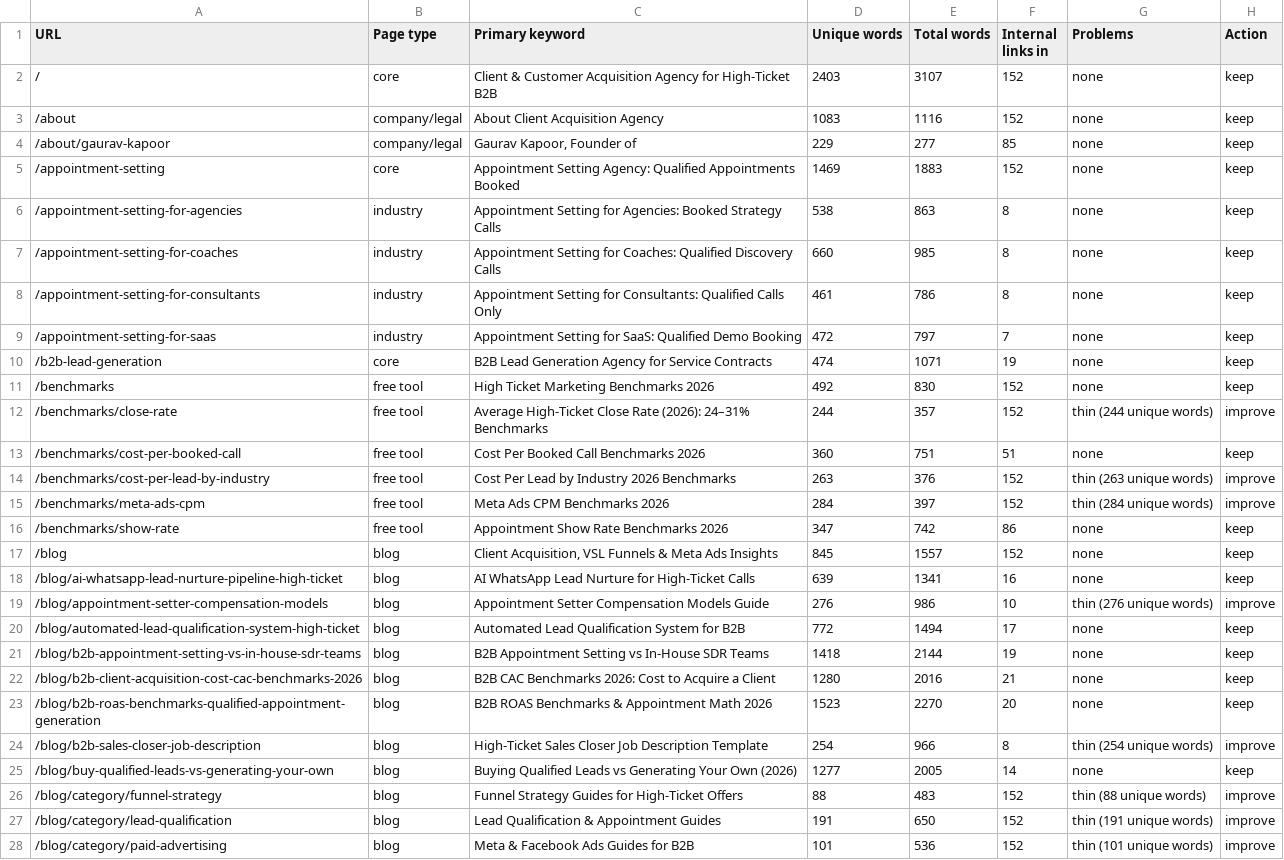
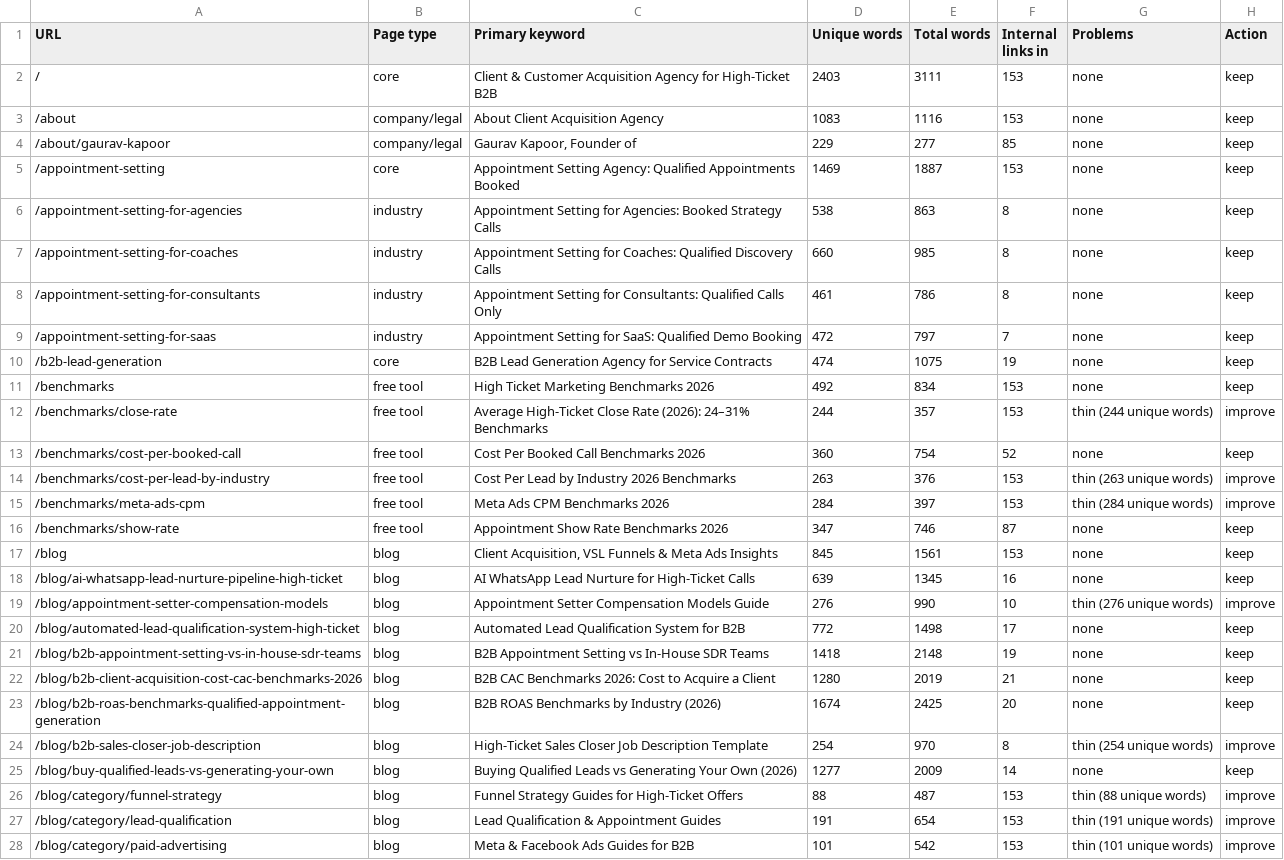
Before and after one commit to devsynxoffical/qualifyleadsx.com, a CSV file: reports/playbook-audit.csv, drawn as a sheet; only a part is shown; the diff covers the shown part only.

```diff
--- a/reports/playbook-audit.csv
+++ b/reports/playbook-audit.csv
@@ -1,6 +1,6 @@
 URL,Page type,Primary keyword,Unique words,Total words,Internal links in,Problems,Action
-/,core,Client & Customer Acquisition Agency for High-Ticket B2B,2403,3107,152,none,keep
-/about,company/legal,About  Client Acquisition Agency,1083,1116,152,none,keep
+/,core,Client & Customer Acquisition Agency for High-Ticket B2B,2403,3111,153,none,keep
+/about,company/legal,About  Client Acquisition Agency,1083,1116,153,none,keep
 /about/gaurav-kapoor,company/legal,"Gaurav Kapoor, Founder of",229,277,85,none,keep
-/appointment-setting,core,Appointment Setting Agency: Qualified Appointments Booked,1469,1883,152,none,keep
+/appointment-setting,core,Appointment Setting Agency: Qualified Appointments Booked,1469,1887,153,none,keep
 /appointment-setting-for-agencies,industry,Appointment Setting for Agencies: Booked Strategy Calls,538,863,8,none,keep
@@ -9,20 +9,20 @@ URL,Page type,Primary keyword,Unique words,Total words,Internal links in,Problem
 /appointment-setting-for-saas,industry,Appointment Setting for SaaS: Qualified Demo Booking,472,797,7,none,keep
-/b2b-lead-generation,core,B2B Lead Generation Agency for Service Contracts,474,1071,19,none,keep
-/benchmarks,free tool,High Ticket Marketing Benchmarks 2026,492,830,152,none,keep
-/benchmarks/close-rate,free tool,Average High-Ticket Close Rate (2026): 24–31% Benchmarks,244,357,152,thin (244 unique words),improve
-/benchmarks/cost-per-booked-call,free tool,Cost Per Booked Call Benchmarks 2026,360,751,51,none,keep
-/benchmarks/cost-per-lead-by-industry,free tool,Cost Per Lead by Industry 2026 Benchmarks,263,376,152,thin (263 unique words),improve
-/benchmarks/meta-ads-cpm,free tool,Meta Ads CPM Benchmarks 2026,284,397,152,thin (284 unique words),improve
-/benchmarks/show-rate,free tool,Appointment Show Rate Benchmarks 2026,347,742,86,none,keep
-/blog,blog,"Client Acquisition, VSL Funnels & Meta Ads Insights",845,1557,152,none,keep
-/blog/ai-whatsapp-lead-nurture-pipeline-high-ticket,blog,AI WhatsApp Lead Nurture for High-Ticket Calls,639,1341,16,none,keep
-/blog/appointment-setter-compensation-models,blog,Appointment Setter Compensation Models Guide,276,986,10,thin (276 unique words),improve
-/blog/automated-lead-qualification-system-high-ticket,blog,Automated Lead Qualification System for B2B,772,1494,17,none,keep
-/blog/b2b-appointment-setting-vs-in-house-sdr-teams,blog,B2B Appointment Setting vs In-House SDR Teams,1418,2144,19,none,keep
-/blog/b2b-client-acquisition-cost-cac-benchmarks-2026,blog,B2B CAC Benchmarks 2026: Cost to Acquire a Client,1280,2016,21,none,keep
-/blog/b2b-roas-benchmarks-qualified-appointment-generation,blog,B2B ROAS Benchmarks & Appointment Math 2026,1523,2270,20,none,keep
-/blog/b2b-sales-closer-job-description,blog,High-Ticket Sales Closer Job Description Template,254,966,8,thin (254 unique words),improve
-/blog/buy-qualified-leads-vs-generating-your-own,blog,Buying Qualified Leads vs Generating Your Own (2026),1277,2005,14,none,keep
-/blog/category/funnel-strategy,blog,Funnel Strategy Guides for High-Ticket Offers,88,483,152,thin (88 unique words),improve
-/blog/category/lead-qualification,blog,Lead Qualification & Appointment Guides,191,650,152,thin (191 unique words),improve
-/blog/category/paid-advertising,blog,Meta & Facebook Ads Guides for B2B,101,536,152,thin (101 unique words),improve
+/b2b-lead-generation,core,B2B Lead Generation Agency for Service Contracts,474,1075,19,none,keep
+/benchmarks,free tool,High Ticket Marketing Benchmarks 2026,492,834,153,none,keep
+/benchmarks/close-rate,free tool,Average High-Ticket Close Rate (2026): 24–31% Benchmarks,244,357,153,thin (244 unique words),improve
+/benchmarks/cost-per-booked-call,free tool,Cost Per Booked Call Benchmarks 2026,360,754,52,none,keep
+/benchmarks/cost-per-lead-by-industry,free tool,Cost Per Lead by Industry 2026 Benchmarks,263,376,153,thin (263 unique words),improve
+/benchmarks/meta-ads-cpm,free tool,Meta Ads CPM Benchmarks 2026,284,397,153,thin (284 unique words),improve
+/benchmarks/show-rate,free tool,Appointment Show Rate Benchmarks 2026,347,746,87,none,keep
+/blog,blog,"Client Acquisition, VSL Funnels & Meta Ads Insights",845,1561,153,none,keep
+/blog/ai-whatsapp-lead-nurture-pipeline-high-ticket,blog,AI WhatsApp Lead Nurture for High-Ticket Calls,639,1345,16,none,keep
+/blog/appointment-setter-compensation-models,blog,Appointment Setter Compensation Models Guide,276,990,10,thin (276 unique words),improve
+/blog/automated-lead-qualification-system-high-ticket,blog,Automated Lead Qualification System for B2B,772,1498,17,none,keep
+/blog/b2b-appointment-setting-vs-in-house-sdr-teams,blog,B2B Appointment Setting vs In-House SDR Teams,1418,2148,19,none,keep
+/blog/b2b-client-acquisition-cost-cac-benchmarks-2026,blog,B2B CAC Benchmarks 2026: Cost to Acquire a Client,1280,2019,21,none,keep
+/blog/b2b-roas-benchmarks-qualified-appointment-generation,blog,B2B ROAS Benchmarks by Industry (2026),1674,2425,20,none,keep
+/blog/b2b-sales-closer-job-description,blog,High-Ticket Sales Closer Job Description Template,254,970,8,thin (254 unique words),improve
+/blog/buy-qualified-leads-vs-generating-your-own,blog,Buying Qualified Leads vs Generating Your Own (2026),1277,2009,14,none,keep
+/blog/category/funnel-strategy,blog,Funnel Strategy Guides for High-Ticket Offers,88,487,153,thin (88 unique words),improve
+/blog/category/lead-qualification,blog,Lead Qualification & Appointment Guides,191,654,153,thin (191 unique words),improve
+/blog/category/paid-advertising,blog,Meta & Facebook Ads Guides for B2B,101,542,153,thin (101 unique words),improve
```
Also changed, not shown: 1 added row and 108 edited cells elsewhere in this file, reports/seo-tracking.csv, 11 other files.
